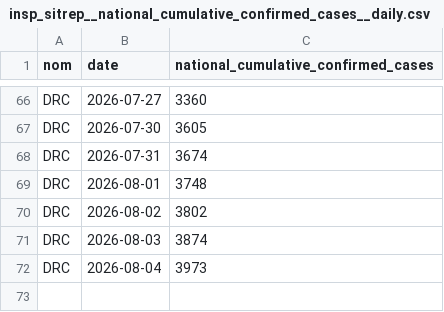
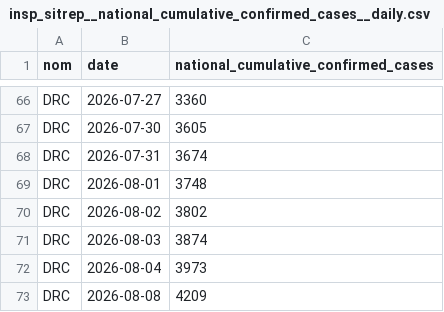
Before and after one commit to INRB-UMIE/BDBV2026-Data, a CSV file: data/insp_sitrep/processed/insp_sitrep__national_cumulative_confirmed_cases__daily.csv, drawn as a sheet; only a part is shown, gaps mark what is left out; the diff names each change by its address in the sheet, - before the commit and + after, or states it on an @@ line.

Commit message:
Updated only the national files based on INSP’s LinkedIn post for August 8, as the SitRep was not published on the website.

```diff
--- a/data/insp_sitrep/processed/insp_sitrep__national_cumulative_confirmed_cases__daily.csv
+++ b/data/insp_sitrep/processed/insp_sitrep__national_cumulative_confirmed_cases__daily.csv
+row 73: DRC | 2026-08-08 | 4209
```
Also changed, not shown: data/insp_sitrep/processed/insp_sitrep__national_cumulative_confirmed_deaths__daily.csv, data/insp_sitrep/processed/insp_sitrep__national_cumulative_recovered_cases__daily.csv, 3 other files.
